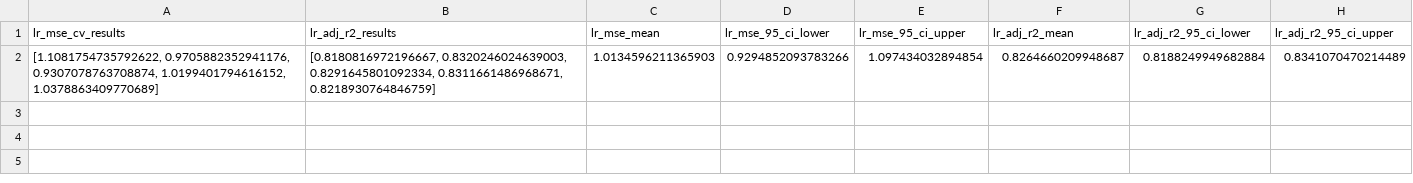
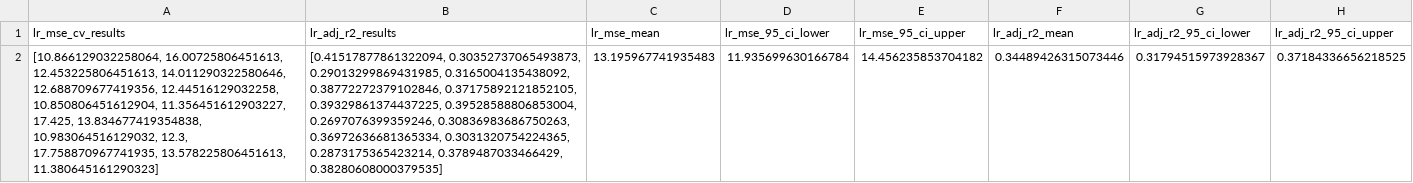
Before and after one commit to wnet500/proper_blood_transfusion_volume_prediction, a CSV file: output/gridsearch_results/lr_results.csv, drawn as a sheet; removed rows and columns are numbered as before the commit, all else as after; the diff names each change by its address in the sheet, - before the commit and + after, or states it on an @@ line.

```diff
--- a/output/gridsearch_results/lr_results.csv
+++ b/output/gridsearch_results/lr_results.csv
-row 2: [1.1081754735792622, 0.9705882352941176, 0.9307078763708874, 1.0199401794616152, 1.0378863409770689] | [0.8180816972196667, 0.8320246024639003, 0.8291645801092334, 0.8311661486968671, 0.8218930764846759] | 1.0134596211365903 | 0.9294852093783266 | 1.097434032894854 | 0.8264660209948687 | 0.8188249949682884 | 0.8341070470214489
+row 2: [10.866129032258064, 16.00725806451613, 12.453225806451613, 14.011290322580646, 12.688709677419356, 12.44516129032258, 10.850806451612904, 11.356451612903227, 17.425, 13.834677419354838, 10.983064516129032, 12.3, 17.758870967741935, 13.578225806451613, 11.380645161290323] | [0.41517877861322094, 0.30352737065493873, 0.29013299869431985, 0.3165004135438092, 0.38772272379102846, 0.37175892121852105, 0.39329861374437225, 0.39528588806853004, 0.2697076399359246, 0.30836983686750263, 0.36972636681365334, 0.3031320754224365, 0.2873175365423214, 0.3789487033466429, 0.38280608000379535] | 13.195967741935483 | 11.935699630166784 | 14.456235853704182 | 0.34489426315073446 | 0.31794515973928367 | 0.37184336656218525
```
Also changed, not shown: output/gridsearch_results/current_practice_msbos_results.csv, output/model_evaluation_results.csv, 30 other files.
